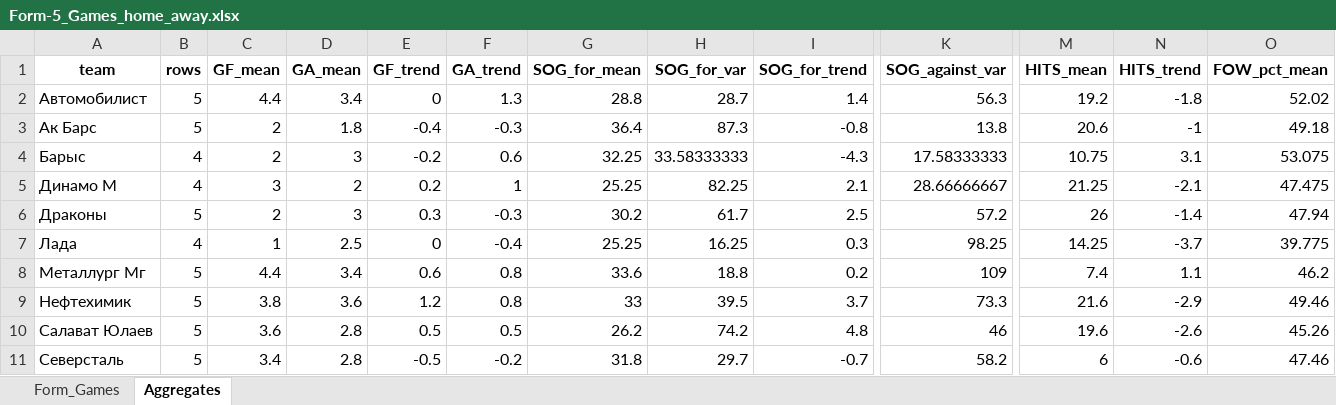
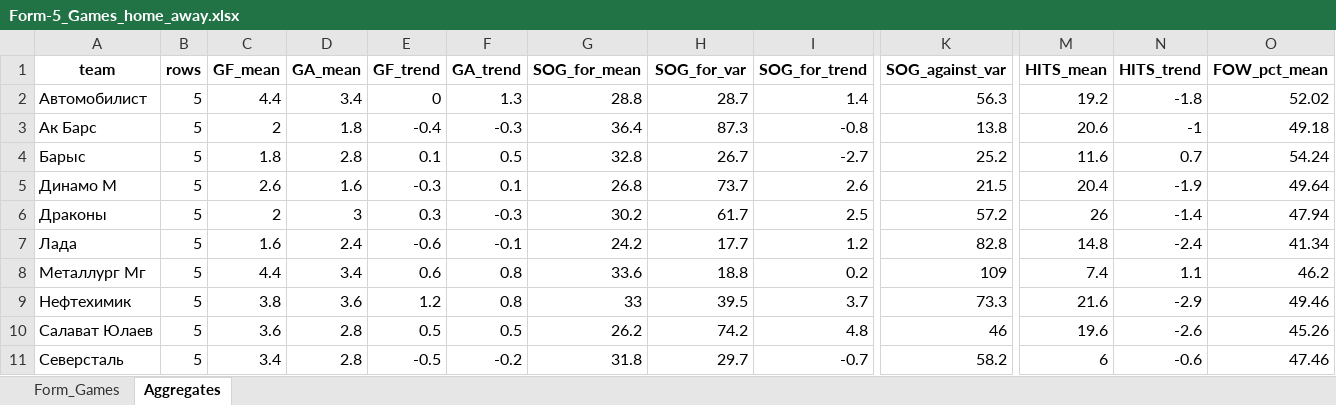
Before and after one commit to GG-Andrew/khl-cloud-results, an Excel workbook: khl/Form-5_Games_home_away.xlsx, sheet Aggregates, drawn as a sheet; only a part is shown, gaps mark what is left out; values as stored, in another font and other column widths than the file's, no borders; removed rows and columns are numbered as before the commit, all else as after; rows hold the shown columns only; the diff covers the shown part only; the diff names each change by its address in the sheet, - before the commit and + after, or states it on an @@ line.

```diff
--- a/khl/Form-5_Games_home_away.xlsx (sheet Aggregates)
+++ b/khl/Form-5_Games_home_away.xlsx (sheet Aggregates)
-row 4: Барыс | 4 | 2 | 3 | -0.2 | 0.6 | 32.25 | 33.58333333 | -4.3 | 17.58333333 | 10.75 | 3.1 | 53.075
+row 4: Барыс | 5 | 1.8 | 2.8 | 0.1 | 0.5 | 32.8 | 26.7 | -2.7 | 25.2 | 11.6 | 0.7 | 54.24
-B5 (rows): 4
+B5 (rows): 5
-C5 (GF_mean): 3
+C5 (GF_mean): 2.6
-D5 (GA_mean): 2
+D5 (GA_mean): 1.6
-E5 (GF_trend): 0.2
+E5 (GF_trend): -0.3
-F5 (GA_trend): 1
+F5 (GA_trend): 0.1
-G5 (SOG_for_mean): 25.25
+G5 (SOG_for_mean): 26.8
-H5 (SOG_for_var): 82.25
+H5 (SOG_for_var): 73.7
-I5 (SOG_for_trend): 2.1
+I5 (SOG_for_trend): 2.6
-K5 (SOG_against_var): 28.66666667
+K5 (SOG_against_var): 21.5
-M5 (HITS_mean): 21.25
+M5 (HITS_mean): 20.4
-N5 (HITS_trend): -2.1
+N5 (HITS_trend): -1.9
-O5 (FOW_pct_mean): 47.475
+O5 (FOW_pct_mean): 49.64
-B7 (rows): 4
+B7 (rows): 5
-C7 (GF_mean): 1
+C7 (GF_mean): 1.6
-D7 (GA_mean): 2.5
+D7 (GA_mean): 2.4
-E7 (GF_trend): 0
+E7 (GF_trend): -0.6
-F7 (GA_trend): -0.4
+F7 (GA_trend): -0.1
-G7 (SOG_for_mean): 25.25
+G7 (SOG_for_mean): 24.2
-H7 (SOG_for_var): 16.25
+H7 (SOG_for_var): 17.7
-I7 (SOG_for_trend): 0.3
+I7 (SOG_for_trend): 1.2
-K7 (SOG_against_var): 98.25
+K7 (SOG_against_var): 82.8
-M7 (HITS_mean): 14.25
+M7 (HITS_mean): 14.8
-N7 (HITS_trend): -3.7
+N7 (HITS_trend): -2.4
-O7 (FOW_pct_mean): 39.775
+O7 (FOW_pct_mean): 41.34
```
Also changed, not shown: 54 edited cells elsewhere in this sheet, sheet Form_Games, khl/Injuries_Master_Clubs.xlsx, khl/khl_players_stats_1369.xlsx, 10 other files.
